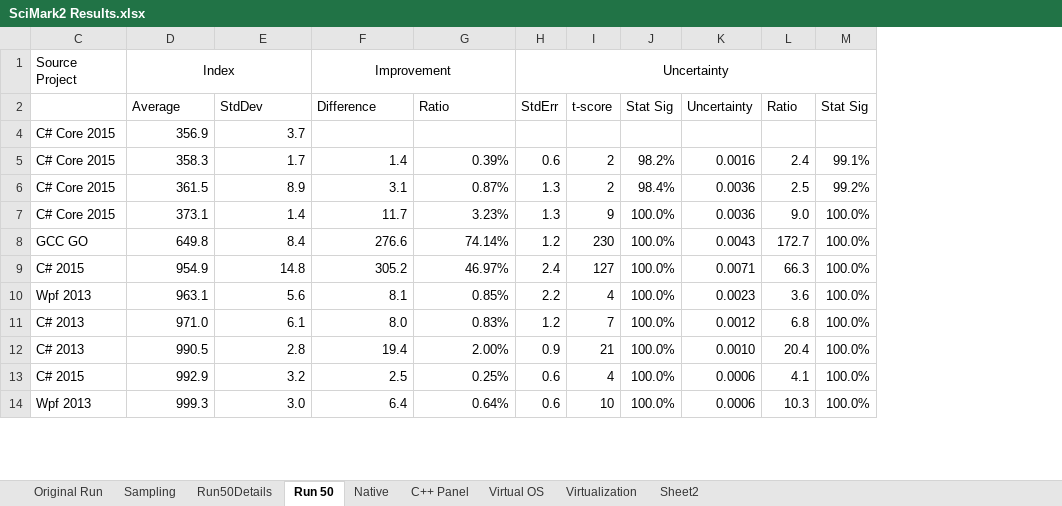
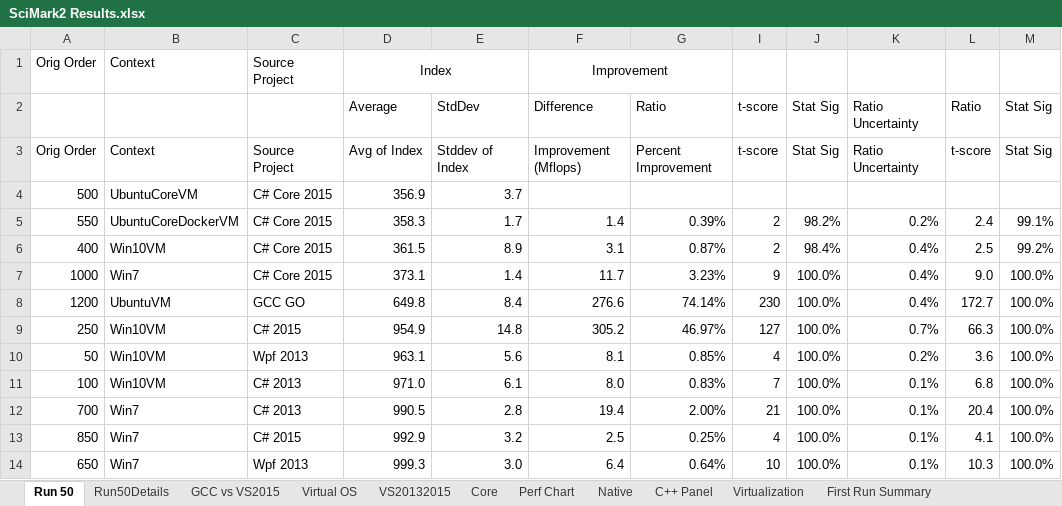
Before and after one commit to StevenDavisTechNotes/NativeCompileExperiments, an Excel workbook: SciMark2 Results.xlsx, sheet Run 50, drawn as a sheet; only a part is shown; values as stored, in another font and other column widths than the file's, no borders; removed rows and columns are numbered as before the commit, all else as after; rows hold the shown columns only; the diff names each change by its address in the sheet, - before the commit and + after, or states it on an @@ line.

Commit message:
Edited column headings

```diff
--- a/SciMark2 Results.xlsx (sheet Run 50)
+++ b/SciMark2 Results.xlsx (sheet Run 50)
-sheet tab: Original Run
+sheet tab: First Run Summary
-sheet tab: Sheet2
+sheet tab: GCC vs VS2015
+sheet tab: VS20132015
+sheet tab: Core
+sheet tab: Perf Chart
@@ sheet tab order changed: Run 50 | Run50Details | GCC vs VS2015 | Virtual OS | VS20132015 | Core | Perf Chart | Native | C++ Panel | Virtualization | First Run Summary @@
@@ column A unhidden, row 1: Orig Order; rows 4-14: 500 | 550 | 400 | 1000 | 1200 | 250 | 50 | 100 | 700 | 850 | 650 @@
@@ column B unhidden, row 1: Context; rows 4-14: UbuntuCoreVM | UbuntuCoreDockerVM | Win10VM | Win7 | UbuntuVM | Win10VM | Win10VM | Win10VM | Win7 | Win7 | Win7 @@
@@ column H hidden, rows 1-14: Uncertainty | StdErr |  | 0.6 | 1.3 | 1.3 | 1.2 | 2.4 | 2.2 | 1.2 | 0.9 | 0.6 | 0.6 @@
-column K, rows 2-14: Uncertainty |  | 0.0016 | 0.0036 | 0.0036 | 0.0043 | 0.0071 | 0.0023 | 0.0012 | 0.0010 | 0.0006 | 0.0006
+column K, row 2: Ratio Uncertainty; rows 5-14: 0.2% | 0.4% | 0.4% | 0.4% | 0.7% | 0.2% | 0.1% | 0.1% | 0.1% | 0.1%
+row 3: Orig Order | Context | Source Project | Avg of Index | Stddev of Index | Improvement (Mflops) | Percent Improvement | t-score | Stat Sig | Ratio Uncertainty | t-score | Stat Sig
```
Also changed, not shown: sheet GCC vs VS2015, sheet Native, sheet Virtual OS, sheet Virtualization, other sheet tabs, formulas that keep their value, hidden cells, charts or pictures.
